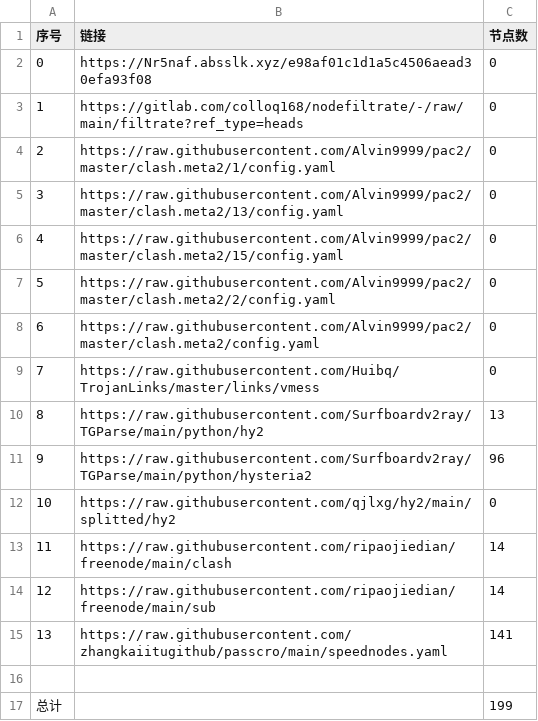
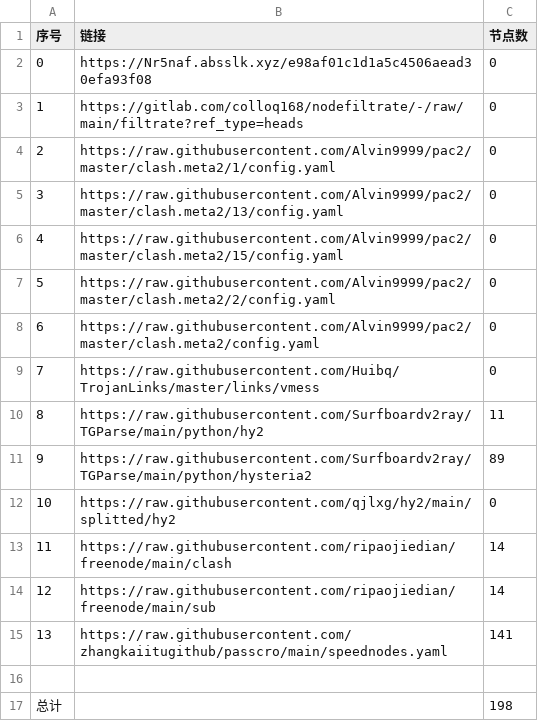
Before and after one commit to xlh001/AutoMergePublicNodes, a CSV file: list_result.csv, drawn as a sheet.

```diff
--- a/list_result.csv
+++ b/list_result.csv
@@ -9,4 +9,4 @@
 7,https://raw.githubusercontent.com/Huibq/TrojanLinks/master/links/vmess,0
-8,https://raw.githubusercontent.com/Surfboardv2ray/TGParse/main/python/hy2,13
-9,https://raw.githubusercontent.com/Surfboardv2ray/TGParse/main/python/hysteria2,96
+8,https://raw.githubusercontent.com/Surfboardv2ray/TGParse/main/python/hy2,11
+9,https://raw.githubusercontent.com/Surfboardv2ray/TGParse/main/python/hysteria2,89
 10,https://raw.githubusercontent.com/qjlxg/hy2/main/splitted/hy2,0
@@ -16,2 +16,2 @@
 
-总计,,199
+总计,,198
```
Also changed, not shown: 9 other files.
